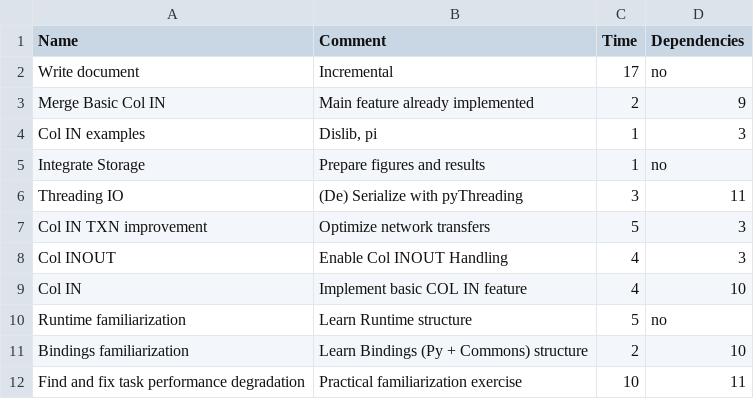
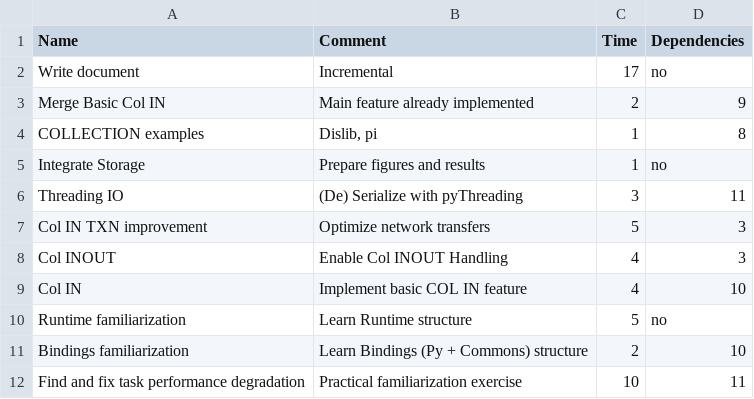
Before and after one commit to srgrr/TFM, a CSV file: utils/task_graph/time_estimations.csv, drawn as a sheet.

```diff
--- a/utils/task_graph/time_estimations.csv
+++ b/utils/task_graph/time_estimations.csv
@@ -3,3 +3,3 @@ Write document,Incremental,17,no
 Merge Basic Col IN,Main feature already implemented,2,9
-Col IN examples,"Dislib, pi",1,3
+COLLECTION examples,"Dislib, pi",1,8
 Integrate Storage,Prepare figures and results,1,no
```
Also changed, not shown: 10 other files.
